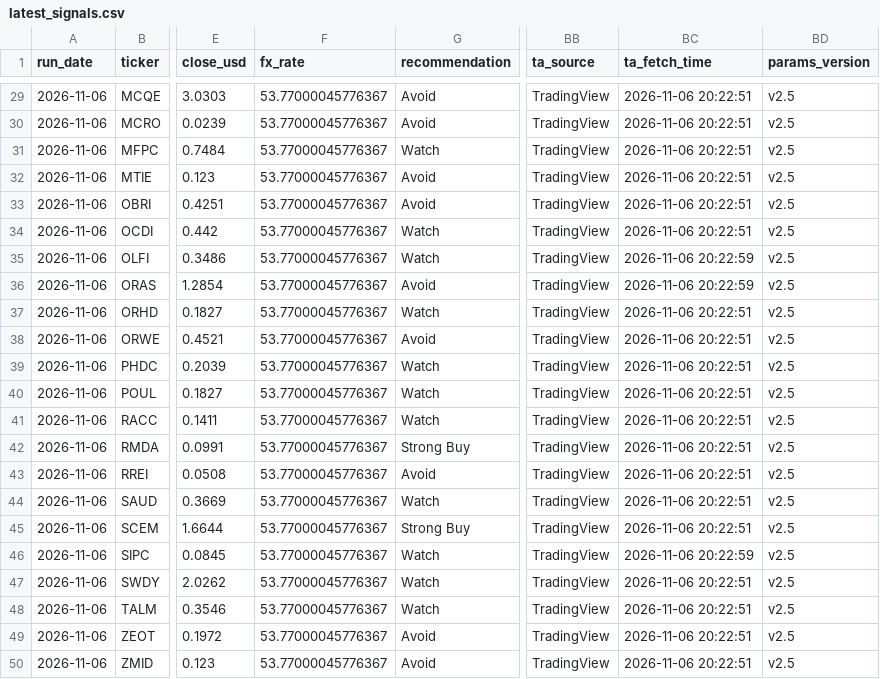
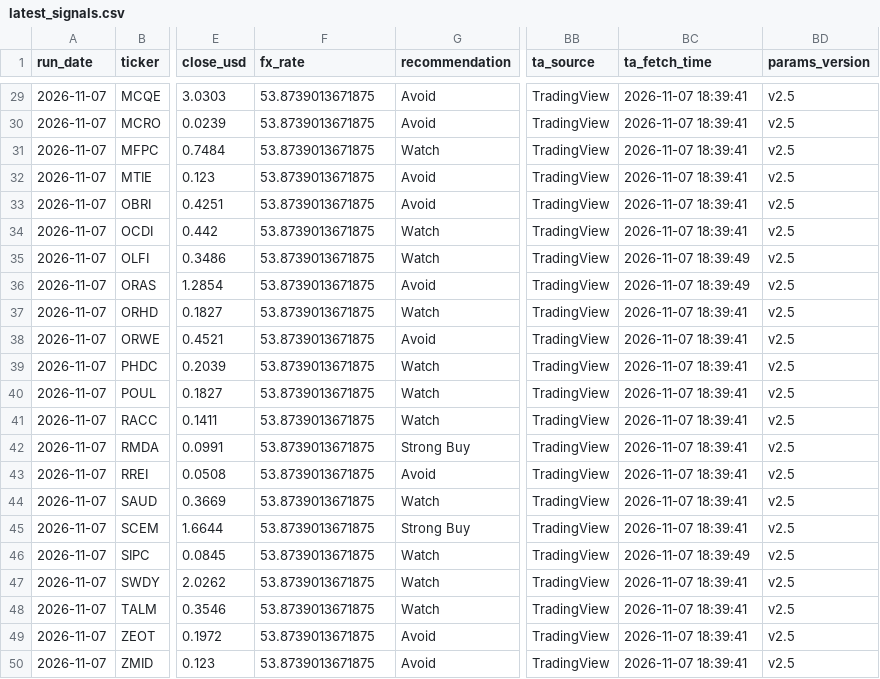
Before and after one commit to ARa2of/Egx-Signals, a CSV file: output/latest_signals.csv, drawn as a sheet; only a part is shown, gaps mark what is left out; the diff covers the shown part only; the diff names each change by its address in the sheet, - before the commit and + after, or states it on an @@ line.

```diff
--- a/output/latest_signals.csv
+++ b/output/latest_signals.csv
-A29:A50 (run_date): 2026-11-06
+A29:A50 (run_date): 2026-11-07
-F29:F50 (fx_rate): 53.77000045776367
+F29:F50 (fx_rate): 53.8739013671875
-BC29:BC34 (ta_fetch_time): 2026-11-06 20:22:51
+BC29:BC34 (ta_fetch_time): 2026-11-07 18:39:41
-BC35:BC36 (ta_fetch_time): 2026-11-06 20:22:59
+BC35:BC36 (ta_fetch_time): 2026-11-07 18:39:49
-BC37:BC45 (ta_fetch_time): 2026-11-06 20:22:51
+BC37:BC45 (ta_fetch_time): 2026-11-07 18:39:41
-BC46 (ta_fetch_time): 2026-11-06 20:22:59
+BC46 (ta_fetch_time): 2026-11-07 18:39:49
-BC47:BC50 (ta_fetch_time): 2026-11-06 20:22:51
+BC47:BC50 (ta_fetch_time): 2026-11-07 18:39:41
```
Also changed, not shown: 81 edited cells elsewhere in this file, 4 other files.
